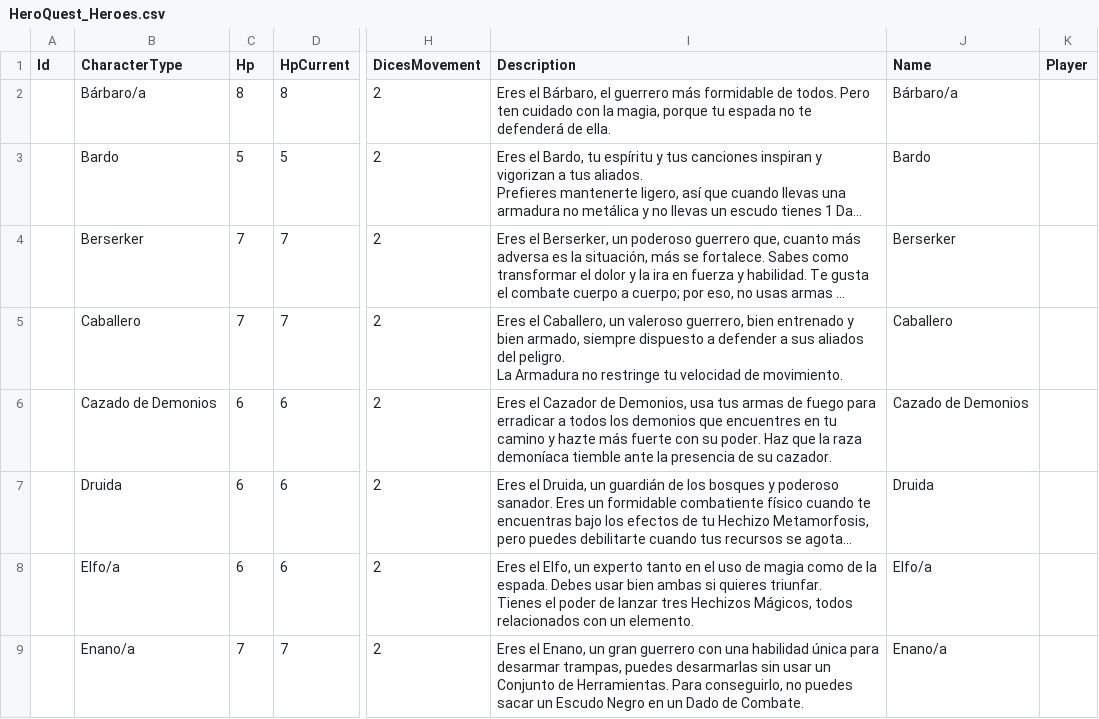
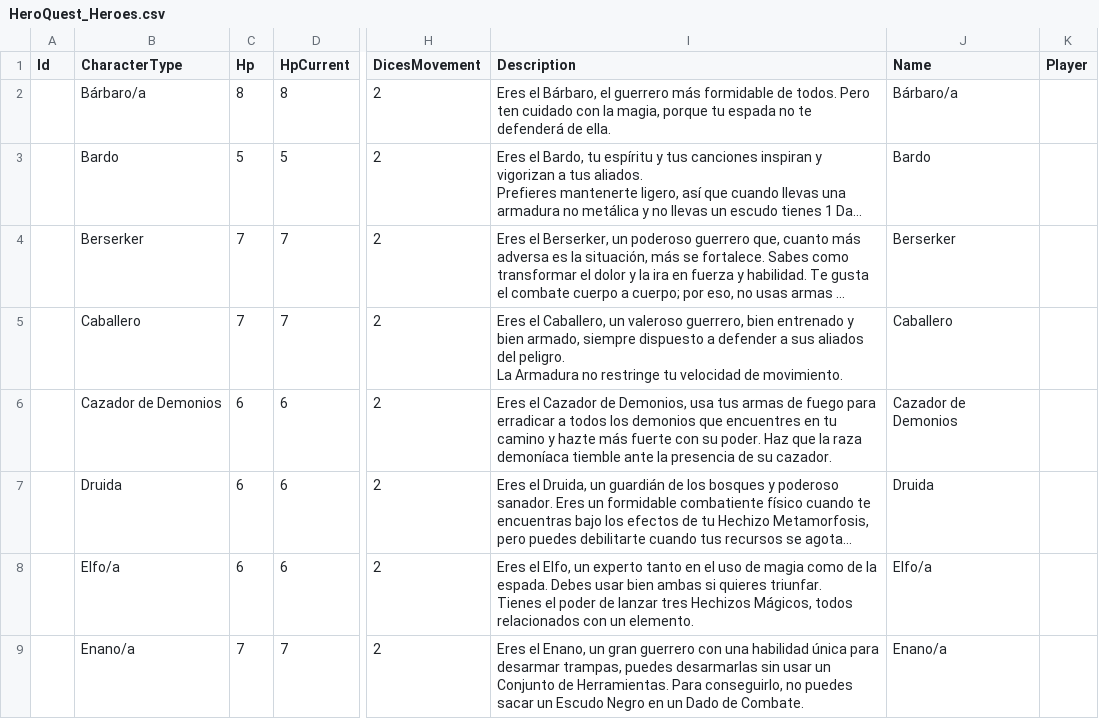
Before and after one commit to Poulgar/HeroQuest, a CSV file: bin/Debug/net10.0/Data/HeroQuest_Heroes.csv, drawn as a sheet; only a part is shown, gaps mark what is left out; long unchanged cells end in …; the diff names each change by its address in the sheet, - before the commit and + after, or states it on an @@ line.

```diff
--- a/bin/Debug/net10.0/Data/HeroQuest_Heroes.csv
+++ b/bin/Debug/net10.0/Data/HeroQuest_Heroes.csv
-B6 (CharacterType): Cazado de Demonios
+B6 (CharacterType): Cazador de Demonios
-J6 (Name): Cazado de Demonios
+J6 (Name): Cazador de Demonios
```
Also changed, not shown: 55 other files.
